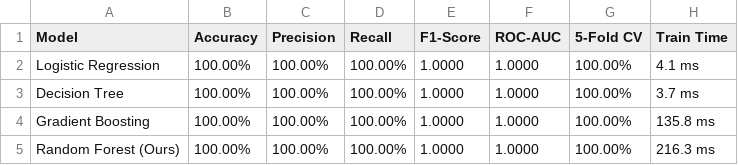
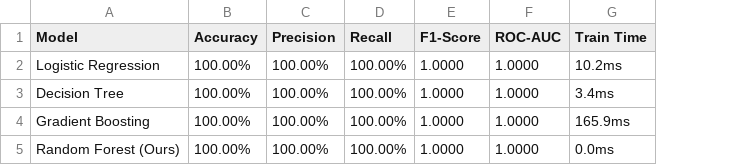
Before and after one commit to Darkartemis810/url-phishiing-detection, a CSV file: model_benchmark_results.csv, drawn as a sheet; removed rows and columns are numbered as before the commit, all else as after; the diff names each change by its address in the sheet, - before the commit and + after, or states it on an @@ line.

Commit message:
feat: fully update random_forest_url_phishing.ipynb with 27 features, live execution outputs, and refreshed benchmark datasets

```diff
--- a/model_benchmark_results.csv
+++ b/model_benchmark_results.csv
-column G (5-Fold CV), rows 2-5: all 100.00%
-G2 (Train Time): 4.1 ms
+G2 (Train Time): 10.2ms
-G3 (Train Time): 3.7 ms
+G3 (Train Time): 3.4ms
-G4 (Train Time): 135.8 ms
+G4 (Train Time): 165.9ms
-G5 (Train Time): 216.3 ms
+G5 (Train Time): 0.0ms
```
Also changed, not shown: phishing_features_dataset.csv, 2 other files.
